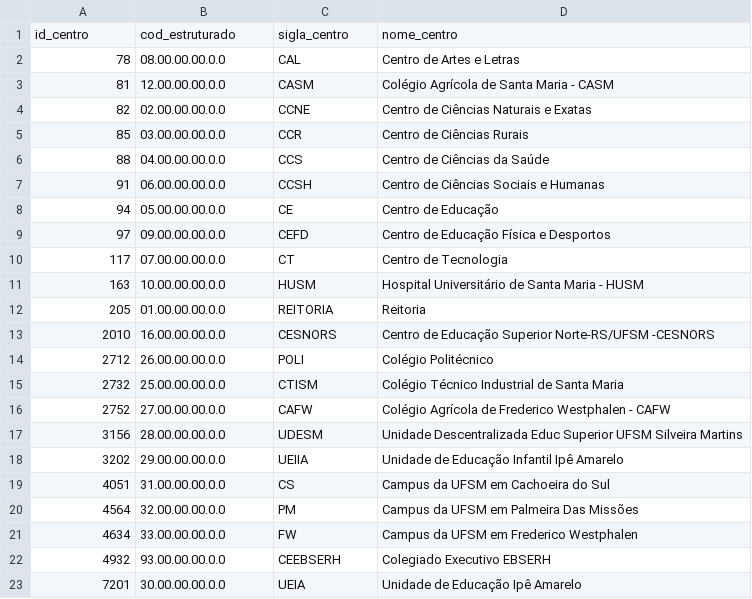
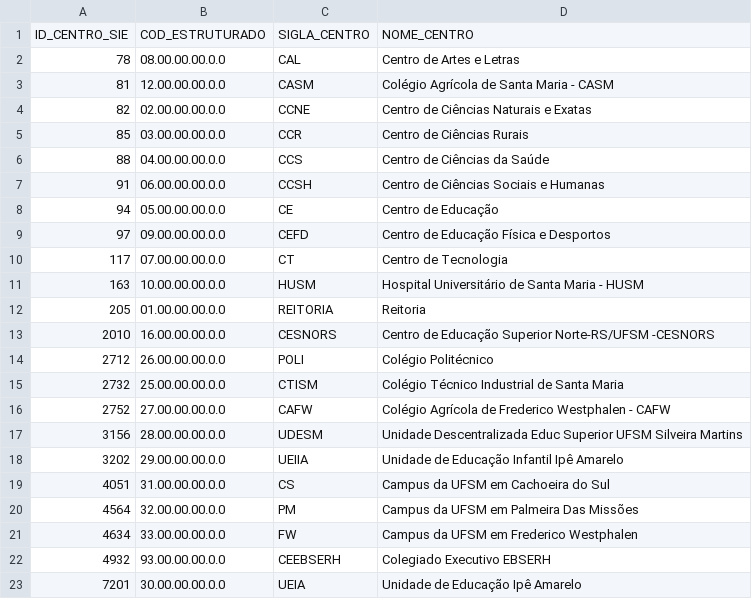
Before and after one commit to COPLIN-UFSM/ngo-ccsh-backend, a CSV file: backend/database/csv/V_CENTROS_SIE.csv (was backend/database/csv/V_CENTROS.csv), drawn as a sheet.

```diff
--- a/backend/database/csv/V_CENTROS.csv
+++ b/backend/database/csv/V_CENTROS_SIE.csv
@@ -1,2 +1,2 @@
-id_centro,cod_estruturado,sigla_centro,nome_centro
+ID_CENTRO_SIE,COD_ESTRUTURADO,SIGLA_CENTRO,NOME_CENTRO
 78,08.00.00.00.0.0,CAL,Centro de Artes e Letras
```
Also changed, not shown: backend/database/csv/FINALIDADES.csv, backend/database/csv/V_SERVIDORES.csv, 6 other files.
